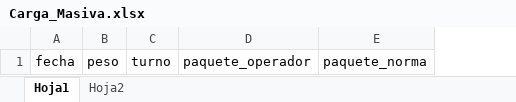
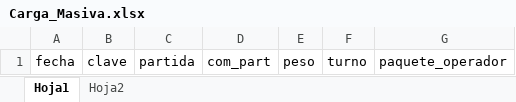
Before and after one commit to kev-cisra/HLA-1, an Excel workbook: public/storage/Archivos/FormatosExcel/Carga_Masiva.xlsx, sheet Hoja1, drawn as a sheet; values as stored, in another font and other column widths than the file's, no borders; removed rows and columns are numbered as before the commit, all else as after; the diff names each change by its address in the sheet, - before the commit and + after, or states it on an @@ line.

```diff
--- a/public/storage/Archivos/FormatosExcel/Carga_Masiva.xlsx (sheet Hoja1)
+++ b/public/storage/Archivos/FormatosExcel/Carga_Masiva.xlsx (sheet Hoja1)
+column B, row 1: clave
+column C, row 1: partida
+column D, row 1: com_part
-column E, row 1: paquete_norma
```
Also changed, not shown: storage/app/public/Archivos/FormatosExcel/Carga_Masiva.xlsx, 3 other files.
